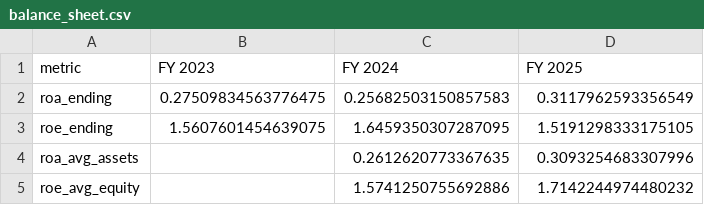
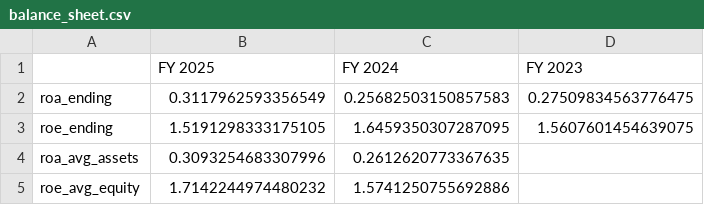
Before and after one commit to disolsons/EquiScale, a CSV file: outputs/AAPL/metrics/balance_sheet.csv, drawn as a sheet.

Commit message:
Added metrics pre-processing to account for split-shares using basic heuristics

```diff
--- a/outputs/AAPL/metrics/balance_sheet.csv
+++ b/outputs/AAPL/metrics/balance_sheet.csv
@@ -1,5 +1,5 @@
-metric,FY 2023,FY 2024,FY 2025
-roa_ending,0.27509834563776475,0.25682503150857583,0.3117962593356549
-roe_ending,1.5607601454639075,1.6459350307287095,1.5191298333175105
-roa_avg_assets,,0.2612620773367635,0.3093254683307996
-roe_avg_equity,,1.5741250755692886,1.7142244974480232
+,FY 2025,FY 2024,FY 2023
+roa_ending,0.3117962593356549,0.25682503150857583,0.27509834563776475
+roe_ending,1.5191298333175105,1.6459350307287095,1.5607601454639075
+roa_avg_assets,0.3093254683307996,0.2612620773367635,
+roe_avg_equity,1.7142244974480232,1.5741250755692886,
```
Also changed, not shown: outputs/AAPL/metrics/growth.csv, outputs/AAPL/metrics/profitability.csv, 29 other files.
